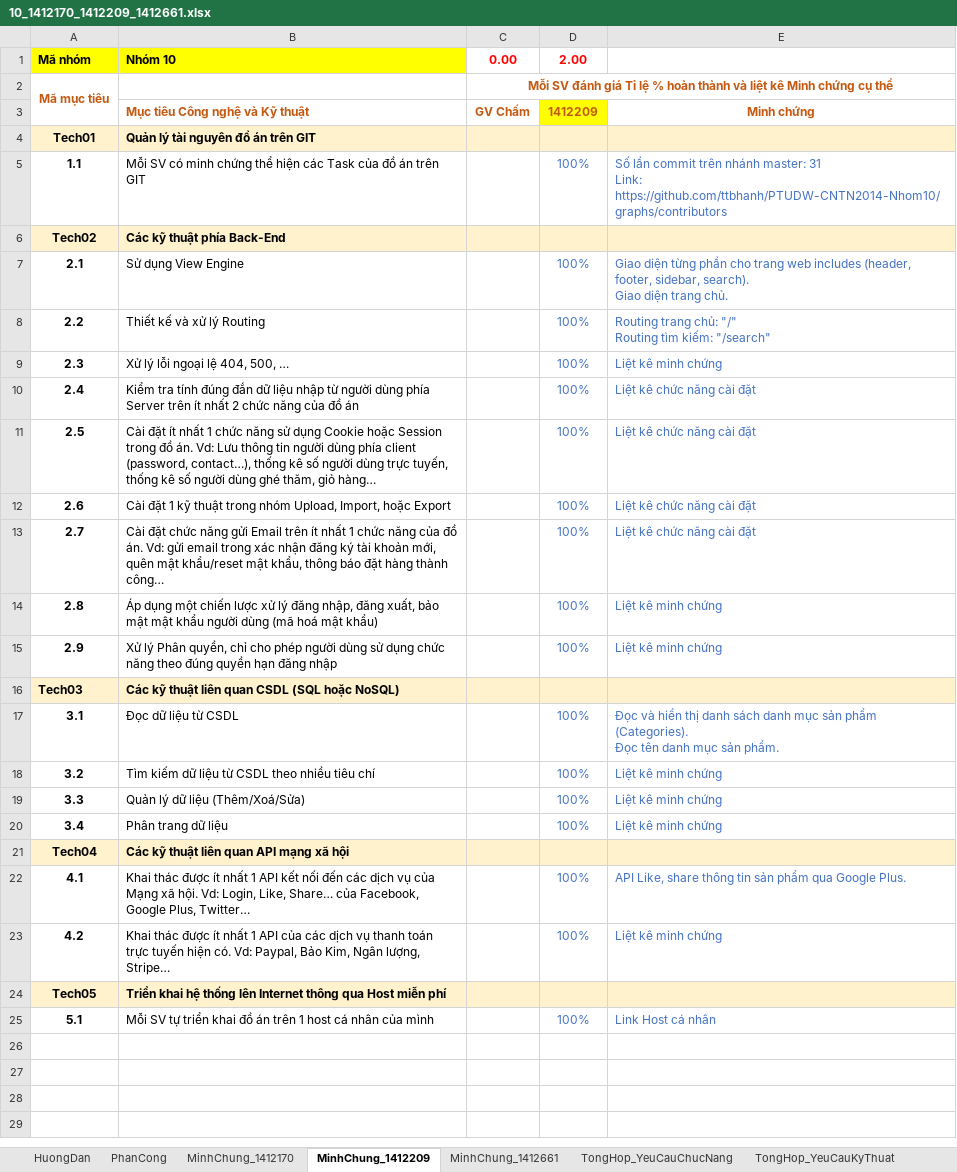
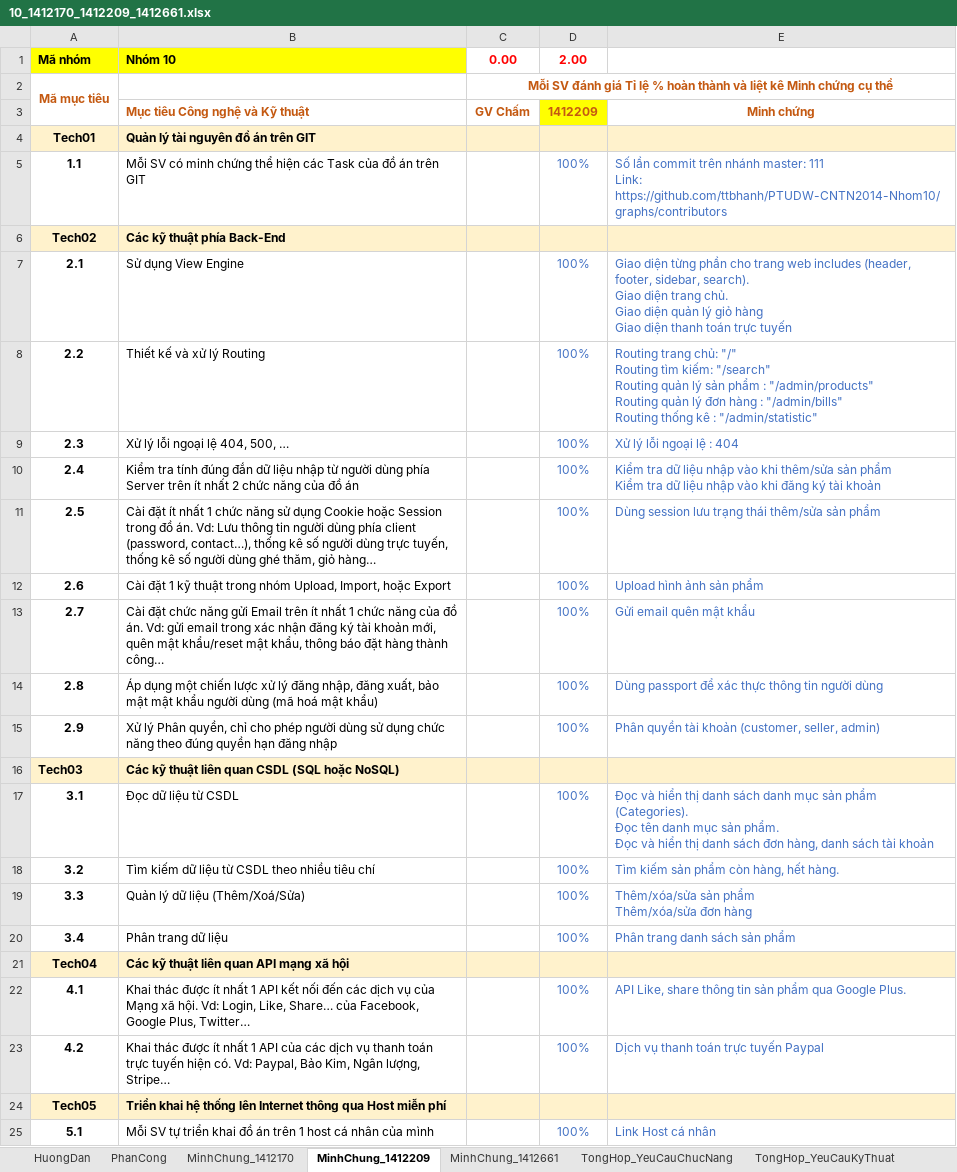
Before and after one commit to baonq-me/PTUDW-CNTN2014-Nhom10-Clone, an Excel workbook: Final-Project/10_1412170_1412209_1412661.xlsx, sheet MinhChung_1412209, drawn as a sheet; values as stored, in another font and other column widths than the file's, no borders; ↵ is a line break in a cell; the diff names each change by its address in the sheet, - before the commit and + after, or states it on an @@ line.

```diff
--- a/Final-Project/10_1412170_1412209_1412661.xlsx (sheet MinhChung_1412209)
+++ b/Final-Project/10_1412170_1412209_1412661.xlsx (sheet MinhChung_1412209)
-E5: …nhánh master: 31 ↵ Link: https://github.com/ttbhanh/PTUDW-CNTN2014-Nhom10/graphs/contributors
+E5: …nhánh master: 111 ↵ Link: https://github.com/ttbhanh/PTUDW-CNTN2014-Nhom10/graphs/contributors
-E7: …trang chủ.
+E7: …trang chủ. ↵ Giao diện quản lý giỏ hàng ↵ Giao diện thanh toán trực tuyến
-E8: …kiếm: "/search"
+E8: …kiếm: "/search" ↵ Routing quản lý sản phẩm : "/admin/products" ↵ Routing quản lý đơn hàng : "/admin/bills" ↵ Routing thống kê : "/admin/statistic"
-E9: Liệt kê minh chứng
+E9: Xử lý lỗi ngoại lệ : 404
-E10: Liệt kê chức năng cài đặt
+E10: Kiểm tra dữ liệu nhập vào khi thêm/sửa sản phẩm ↵ Kiểm tra dữ liệu nhập vào khi đăng ký tài khoản
-E11: Liệt kê chức năng cài đặt
+E11: Dùng session lưu trạng thái thêm/sửa sản phẩm
-E12: Liệt kê chức năng cài đặt
+E12: Upload hình ảnh sản phẩm
-E13: Liệt kê chức năng cài đặt
+E13: Gửi email quên mật khẩu
-E14: Liệt kê minh chứng
+E14: Dùng passport để xác thực thông tin người dùng
-E15: Liệt kê minh chứng
+E15: Phân quyền tài khoản (customer, seller, admin)
-E17: …sản phẩm.
+E17: …sản phẩm. ↵ Đọc và hiển thị danh sách đơn hàng, danh sách tài khoản
-E18: Liệt kê minh chứng
+E18: Tìm kiếm sản phẩm còn hàng, hết hàng.
-E19: Liệt kê minh chứng
+E19: Thêm/xóa/sửa sản phẩm ↵ Thêm/xóa/sửa đơn hàng
-E20: Liệt kê minh chứng
+E20: Phân trang danh sách sản phẩm
-E23: Liệt kê minh chứng
+E23: Dịch vụ thanh toán trực tuyến Paypal
```
Also changed, not shown: sheet PhanCong, sheet MinhChung_1412170, sheet TongHop_YeuCauChucNang.
